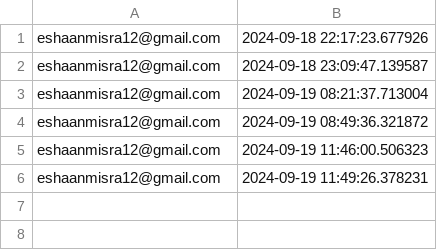
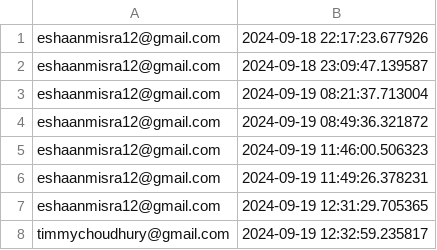
Before and after one commit to InsaneSoul207/AlphaAI, a CSV file: logindata.csv, drawn as a sheet.

```diff
--- a/logindata.csv
+++ b/logindata.csv
@@ -6 +6,3 @@ eshaanmisra12@gmail.com,2024-09-19 11:46:00.506323
 eshaanmisra12@gmail.com,2024-09-19 11:49:26.378231
+eshaanmisra12@gmail.com,2024-09-19 12:31:29.705365
+timmychoudhury@gmail.com,2024-09-19 12:32:59.235817
```
Also changed, not shown: 13 other files.
